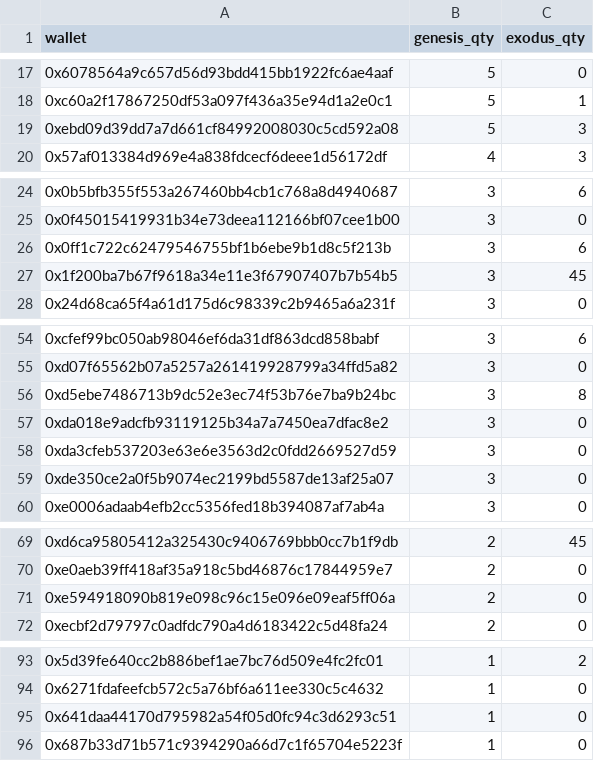
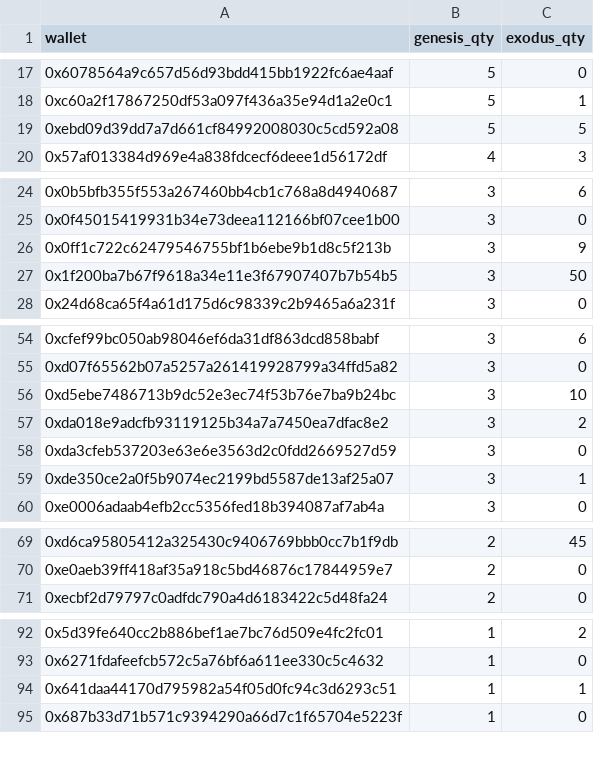
Before and after one commit to GridPhantoms/grid-keys-points, a CSV file: public/holders-snapshot.csv, drawn as a sheet; only a part is shown, gaps mark what is left out; the diff covers the shown part only.

```diff
--- a/public/holders-snapshot.csv
+++ b/public/holders-snapshot.csv
@@ -18,3 +18,3 @@ wallet,genesis_qty,exodus_qty
 0xc60a2f17867250df53a097f436a35e94d1a2e0c1,5,1
-0xebd09d39dd7a7d661cf84992008030c5cd592a08,5,3
+0xebd09d39dd7a7d661cf84992008030c5cd592a08,5,5
 0x57af013384d969e4a838fdcecf6deee1d56172df,4,3
@@ -25,4 +25,4 @@ wallet,genesis_qty,exodus_qty
 0x0f45015419931b34e73deea112166bf07cee1b00,3,0
-0x0ff1c722c62479546755bf1b6ebe9b1d8c5f213b,3,6
-0x1f200ba7b67f9618a34e11e3f67907407b7b54b5,3,45
+0x0ff1c722c62479546755bf1b6ebe9b1d8c5f213b,3,9
+0x1f200ba7b67f9618a34e11e3f67907407b7b54b5,3,50
 0x24d68ca65f4a61d175d6c98339c2b9465a6a231f,3,0
@@ -55,6 +55,6 @@ wallet,genesis_qty,exodus_qty
 0xd07f65562b07a5257a261419928799a34ffd5a82,3,0
-0xd5ebe7486713b9dc52e3ec74f53b76e7ba9b24bc,3,8
-0xda018e9adcfb93119125b34a7a7450ea7dfac8e2,3,0
+0xd5ebe7486713b9dc52e3ec74f53b76e7ba9b24bc,3,10
+0xda018e9adcfb93119125b34a7a7450ea7dfac8e2,3,2
 0xda3cfeb537203e63e6e3563d2c0fdd2669527d59,3,0
-0xde350ce2a0f5b9074ec2199bd5587de13af25a07,3,0
+0xde350ce2a0f5b9074ec2199bd5587de13af25a07,3,1
 0xe0006adaab4efb2cc5356fed18b394087af7ab4a,3,0
@@ -70,3 +70,2 @@ wallet,genesis_qty,exodus_qty
 0xe0aeb39ff418af35a918c5bd46876c17844959e7,2,0
-0xe594918090b819e098c96c15e096e09eaf5ff06a,2,0
 0xecbf2d79797c0adfdc790a4d6183422c5d48fa24,2,0
@@ -94,3 +93,3 @@ wallet,genesis_qty,exodus_qty
 0x6271fdafeefcb572c5a76bf6a611ee330c5c4632,1,0
-0x641daa44170d795982a54f05d0fc94c3d6293c51,1,0
+0x641daa44170d795982a54f05d0fc94c3d6293c51,1,1
 0x687b33d71b571c9394290a66d7c1f65704e5223f,1,0
```
Also changed, not shown: 5 added rows, 2 removed rows and 5 edited cells elsewhere in this file.
